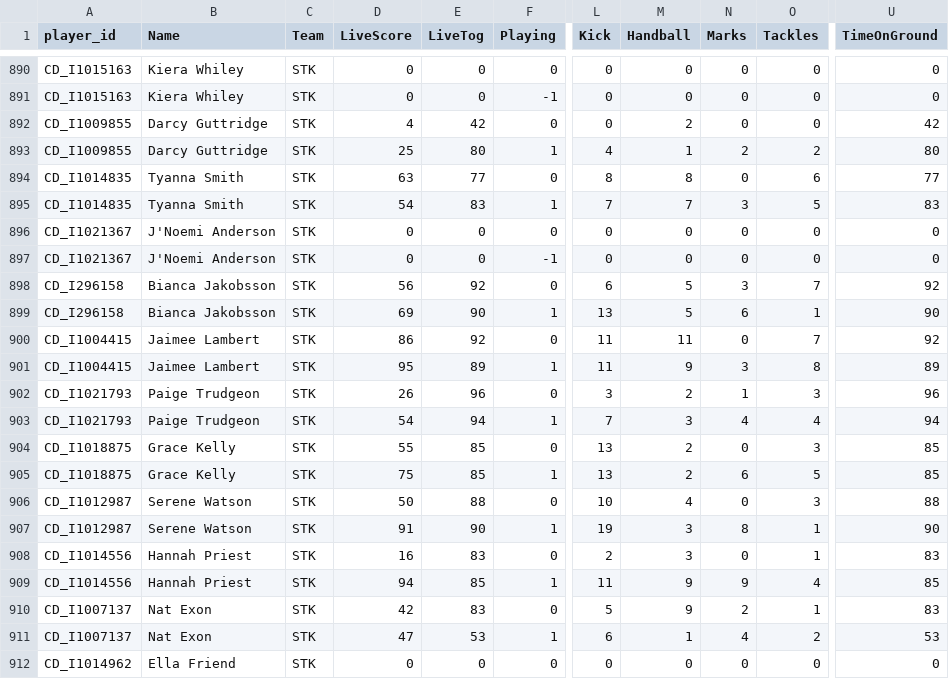
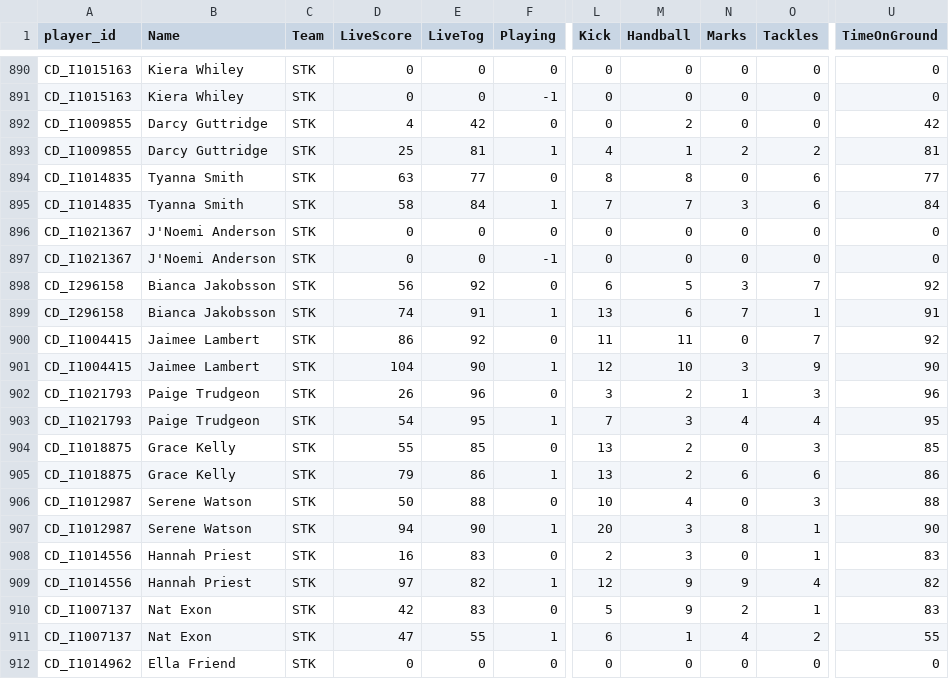
Before and after one commit to cigamsarierom/data-2024_RETLOB, a CSV file: 2024W9_Player_Live.csv, drawn as a sheet; only a part is shown, gaps mark what is left out; the diff covers the shown part only; the diff names each change by its address in the sheet, - before the commit and + after, or states it on an @@ line.

Commit message:
commit from JM at 2024-09-27 17:59:03.771877

```diff
--- a/2024W9_Player_Live.csv
+++ b/2024W9_Player_Live.csv
-E893 (LiveTog): 80
+E893 (LiveTog): 81
-U893 (TimeOnGround): 80
+U893 (TimeOnGround): 81
-D895 (LiveScore): 54
+D895 (LiveScore): 58
-E895 (LiveTog): 83
+E895 (LiveTog): 84
-O895 (Tackles): 5
+O895 (Tackles): 6
-U895 (TimeOnGround): 83
+U895 (TimeOnGround): 84
-D899 (LiveScore): 69
+D899 (LiveScore): 74
-E899 (LiveTog): 90
+E899 (LiveTog): 91
-M899 (Handball): 5
+M899 (Handball): 6
-N899 (Marks): 6
+N899 (Marks): 7
-U899 (TimeOnGround): 90
+U899 (TimeOnGround): 91
-D901 (LiveScore): 95
+D901 (LiveScore): 104
-E901 (LiveTog): 89
+E901 (LiveTog): 90
-L901 (Kick): 11
+L901 (Kick): 12
-M901 (Handball): 9
+M901 (Handball): 10
-O901 (Tackles): 8
+O901 (Tackles): 9
-U901 (TimeOnGround): 89
+U901 (TimeOnGround): 90
-E903 (LiveTog): 94
+E903 (LiveTog): 95
-U903 (TimeOnGround): 94
+U903 (TimeOnGround): 95
-D905 (LiveScore): 75
+D905 (LiveScore): 79
-E905 (LiveTog): 85
+E905 (LiveTog): 86
-O905 (Tackles): 5
+O905 (Tackles): 6
-U905 (TimeOnGround): 85
+U905 (TimeOnGround): 86
-D907 (LiveScore): 91
+D907 (LiveScore): 94
-L907 (Kick): 19
+L907 (Kick): 20
-D909 (LiveScore): 94
+D909 (LiveScore): 97
-E909 (LiveTog): 85
+E909 (LiveTog): 82
-L909 (Kick): 11
+L909 (Kick): 12
-U909 (TimeOnGround): 85
+U909 (TimeOnGround): 82
-E911 (LiveTog): 53
+E911 (LiveTog): 55
-U911 (TimeOnGround): 53
+U911 (TimeOnGround): 55
```
Also changed, not shown: 81 edited cells elsewhere in this file.
